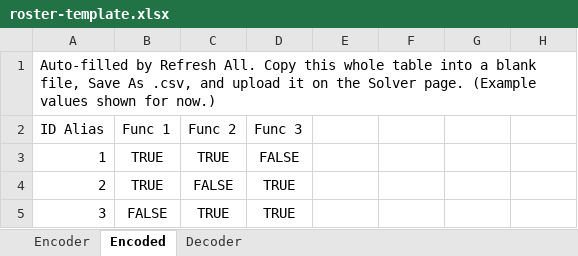
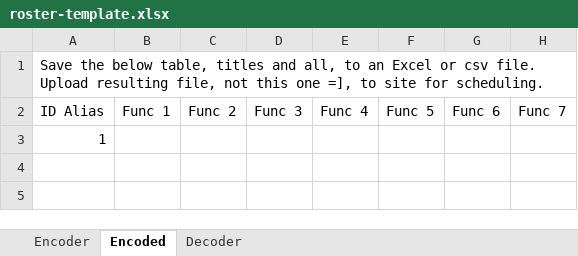
Before and after one commit to EdgyPage/SchedulingCSP, an Excel workbook: frontend/roster-template.xlsx, sheet Encoded, drawn as a sheet; values as stored, in another font and other column widths than the file's, no borders; table styles not drawn; the diff names each change by its address in the sheet, - before the commit and + after, or states it on an @@ line.

```diff
--- a/frontend/roster-template.xlsx (sheet Encoded)
+++ b/frontend/roster-template.xlsx (sheet Encoded)
-A1 (ID Alias): Auto-filled by Refresh All. Copy this whole table into a blank file, Save As .csv, and upload it on the Solver page. (Example values shown for now.)
+A1 (ID Alias): Save the below table, titles and all, to an Excel or csv file. Upload resulting file, not this one =], to site for scheduling.
-E2: (empty)
+E2: Func 4
-F2: (empty)
+F2: Func 5
-G2: (empty)
+G2: Func 6
-H2: (empty)
+H2: Func 7
-B3 (Func 1): TRUE
+B3 (Func 1): (empty)
-C3 (Func 2): TRUE
+C3 (Func 2): (empty)
-D3 (Func 3): FALSE
+D3 (Func 3): (empty)
-row 4: 2 | TRUE | FALSE | TRUE
-row 5: 3 | FALSE | TRUE | TRUE
```
Also changed, not shown: sheet Encoder, sheet Decoder, 4 other files.
